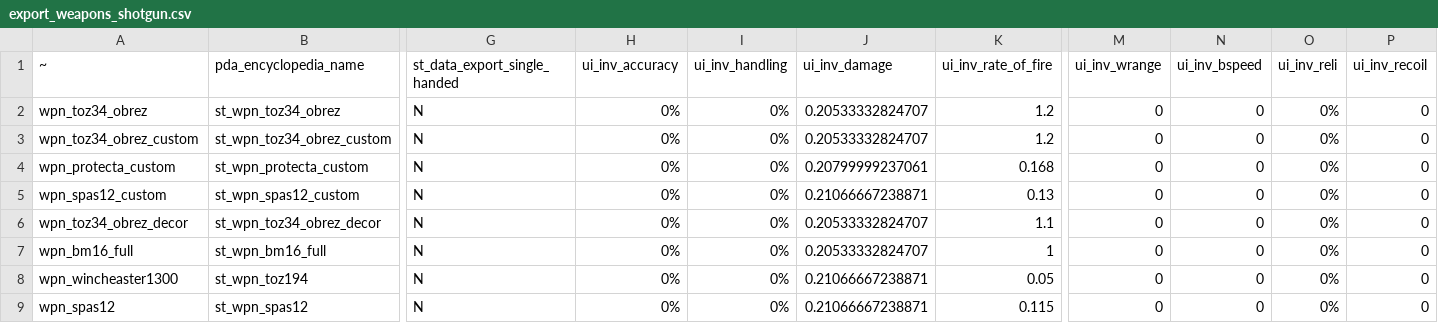
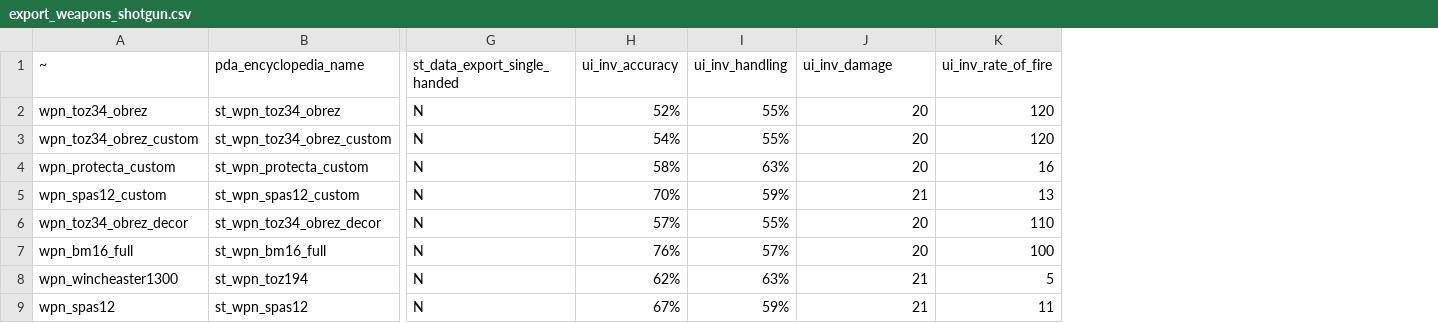
Before and after one commit to SaloEater/Universal-Stalker-Anomaly-Data-Export, a CSV file: data/export_weapons_shotgun.csv, drawn as a sheet; only a part is shown, gaps mark what is left out; the diff covers the shown part only; the diff names each change by its address in the sheet, - before the commit and + after, or states it on an @@ line.

```diff
--- a/data/export_weapons_shotgun.csv
+++ b/data/export_weapons_shotgun.csv
-column M (ui_inv_wrange), rows 2-9: all 0
-column N (ui_inv_bspeed), rows 2-9: all 0
-column O (ui_inv_reli), rows 2-9: all 0%
-column P (ui_inv_recoil), rows 2-9: all 0
-H2 (ui_inv_accuracy): 0%
+H2 (ui_inv_accuracy): 52%
-I2:I3 (ui_inv_handling): 0%
+I2:I3 (ui_inv_handling): 55%
-J2:J3 (ui_inv_damage): 0.20533332824707
+J2:J3 (ui_inv_damage): 20
-K2:K3 (ui_inv_rate_of_fire): 1.2
+K2:K3 (ui_inv_rate_of_fire): 120
-H3 (ui_inv_accuracy): 0%
+H3 (ui_inv_accuracy): 54%
-H4 (ui_inv_accuracy): 0%
+H4 (ui_inv_accuracy): 58%
-I4 (ui_inv_handling): 0%
+I4 (ui_inv_handling): 63%
-J4 (ui_inv_damage): 0.20799999237061
+J4 (ui_inv_damage): 20
-K4 (ui_inv_rate_of_fire): 0.168
+K4 (ui_inv_rate_of_fire): 16
-H5 (ui_inv_accuracy): 0%
+H5 (ui_inv_accuracy): 70%
-I5 (ui_inv_handling): 0%
+I5 (ui_inv_handling): 59%
-J5 (ui_inv_damage): 0.21066667238871
+J5 (ui_inv_damage): 21
-K5 (ui_inv_rate_of_fire): 0.13
+K5 (ui_inv_rate_of_fire): 13
-H6 (ui_inv_accuracy): 0%
+H6 (ui_inv_accuracy): 57%
-I6 (ui_inv_handling): 0%
+I6 (ui_inv_handling): 55%
-J6:J7 (ui_inv_damage): 0.20533332824707
+J6:J7 (ui_inv_damage): 20
-K6 (ui_inv_rate_of_fire): 1.1
+K6 (ui_inv_rate_of_fire): 110
-H7 (ui_inv_accuracy): 0%
+H7 (ui_inv_accuracy): 76%
-I7 (ui_inv_handling): 0%
+I7 (ui_inv_handling): 57%
-K7 (ui_inv_rate_of_fire): 1
+K7 (ui_inv_rate_of_fire): 100
-H8 (ui_inv_accuracy): 0%
+H8 (ui_inv_accuracy): 62%
-I8 (ui_inv_handling): 0%
+I8 (ui_inv_handling): 63%
-J8:J9 (ui_inv_damage): 0.21066667238871
+J8:J9 (ui_inv_damage): 21
-K8 (ui_inv_rate_of_fire): 0.05
+K8 (ui_inv_rate_of_fire): 5
-H9 (ui_inv_accuracy): 0%
+H9 (ui_inv_accuracy): 67%
-I9 (ui_inv_handling): 0%
+I9 (ui_inv_handling): 59%
-K9 (ui_inv_rate_of_fire): 0.115
+K9 (ui_inv_rate_of_fire): 11
```
Also changed, not shown: 89 edited cells elsewhere in this file, data/export_artefacts.csv, data/export_weapons_pistol.csv, 12 other files.
